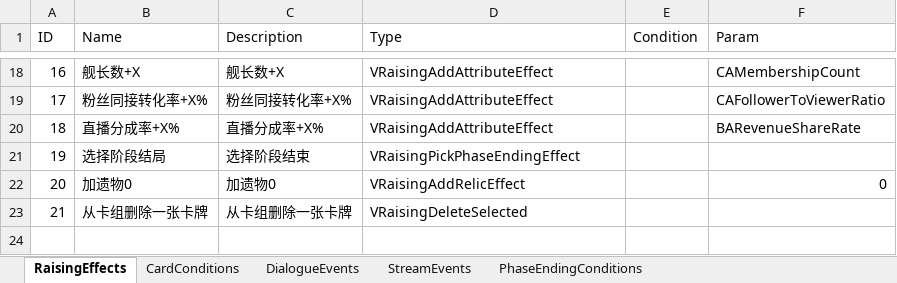
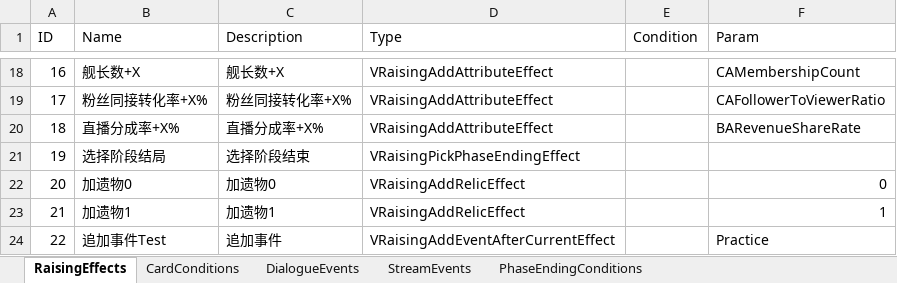
Before and after one commit to MHProtein/VTuberSim, an Excel workbook: Assets/StreamingAssets/Configurations/Raising.xlsx, sheet RaisingEffects, drawn as a sheet; only a part is shown, gaps mark what is left out; values as stored, in another font and other column widths than the file's, no borders; removed rows and columns are numbered as before the commit, all else as after; the diff names each change by its address in the sheet, - before the commit and + after, or states it on an @@ line.

Commit message:
Update Raising.xlsx

```diff
--- a/Assets/StreamingAssets/Configurations/Raising.xlsx (sheet RaisingEffects)
+++ b/Assets/StreamingAssets/Configurations/Raising.xlsx (sheet RaisingEffects)
-row 23: 21 | 从卡组删除一张卡牌 | 从卡组删除一张卡牌 | VRaisingDeleteSelected
+row 23: 21 | 加遗物1 | 加遗物1 | VRaisingAddRelicEffect |  | 1
+row 24: 22 | 追加事件Test | 追加事件 | VRaisingAddEventAfterCurrentEffect |  | Practice
```
Also changed, not shown: sheet DialogueEvents.
